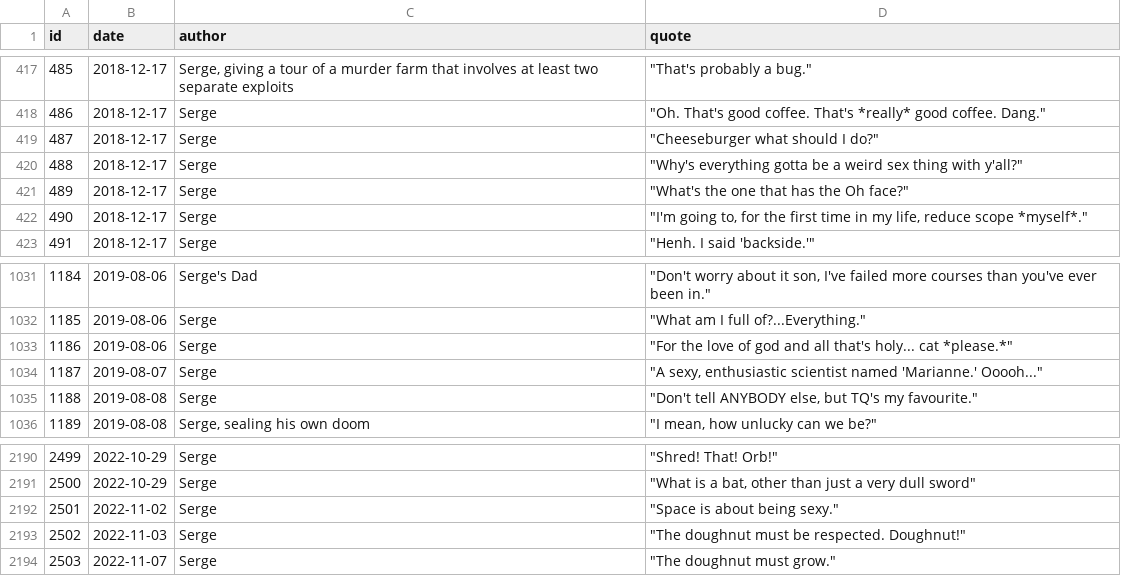
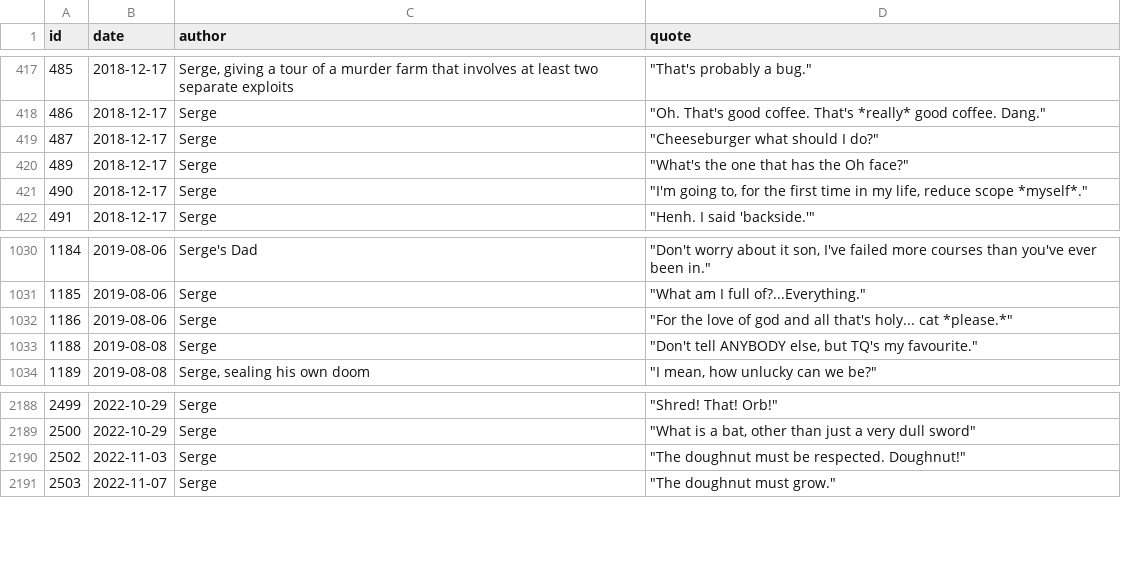
Before and after one commit to javajawa/snerge-bot, a CSV file: quotes.csv, drawn as a sheet; only a part is shown, gaps mark what is left out; the diff names each change by its address in the sheet, - before the commit and + after, or states it on an @@ line.

Commit message:
Remove references to 'sex' and 'sexy' in the quotes list

```diff
--- a/quotes.csv
+++ b/quotes.csv
-row 420: 488 | 2018-12-17 | Serge | "Why's everything gotta be a weird sex thing with y'all?"
-row 1034: 1187 | 2019-08-07 | Serge | "A sexy, enthusiastic scientist named 'Marianne.' Ooooh..."
-row 2192: 2501 | 2022-11-02 | Serge | "Space is about being sexy."
```
